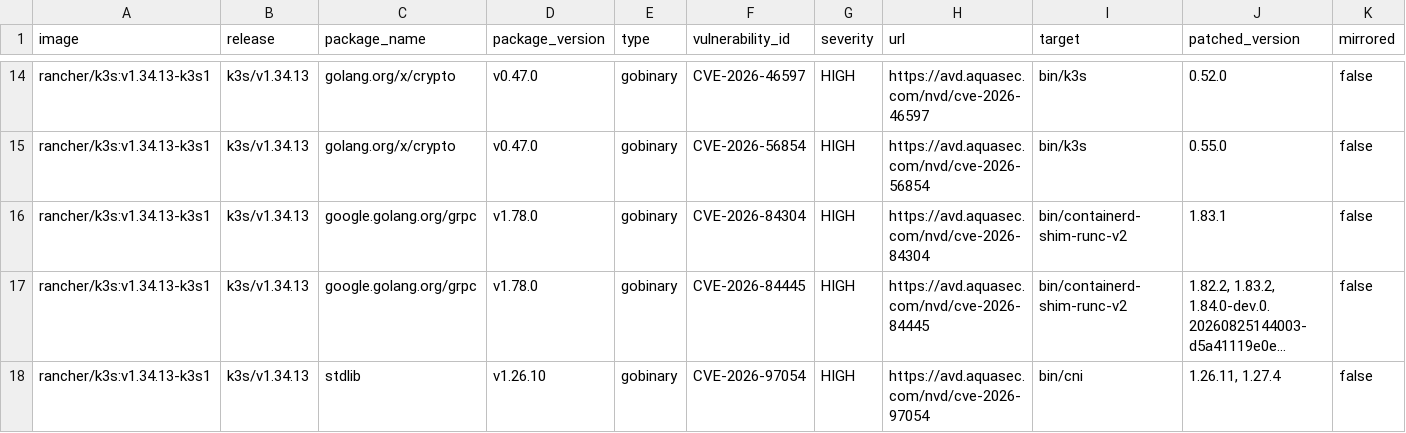
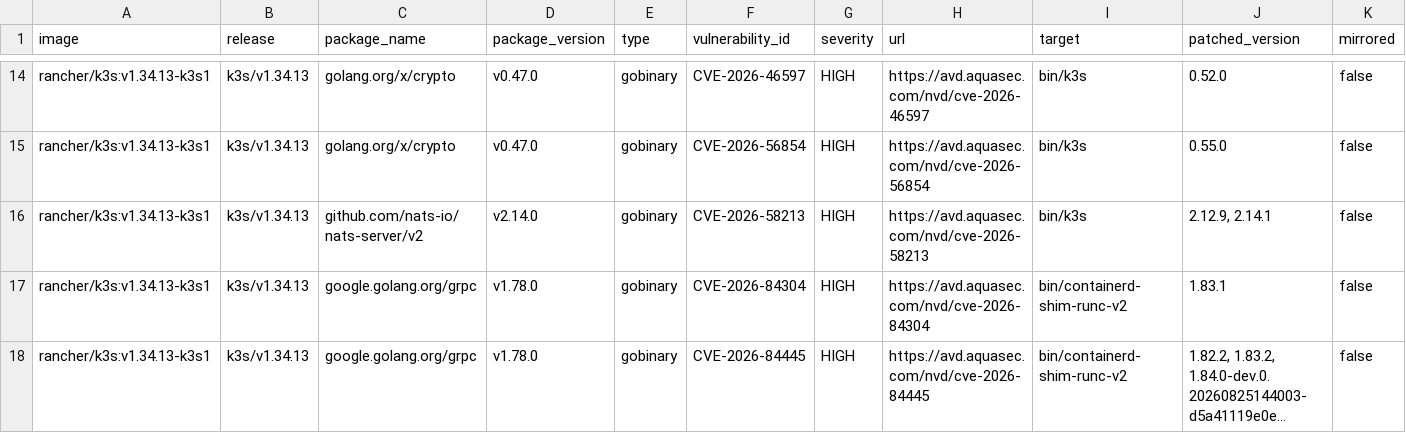
Before and after one commit to k3s-io/scans, a CSV file: docs/csv/report-k3s-v1.34.13-cves.csv, drawn as a sheet; only a part is shown, gaps mark what is left out; the shorter side is filled out with more unchanged rows; long unchanged cells end in …; rows hold the shown columns only; the diff names each change by its address in the sheet, - before the commit and + after, or states it on an @@ line.

```diff
--- a/docs/csv/report-k3s-v1.34.13-cves.csv
+++ b/docs/csv/report-k3s-v1.34.13-cves.csv
+row 16: rancher/k3s:v1.34.13-k3s1 | k3s/v1.34.13 | github.com/nats-io/nats-server/v2 | v2.14.0 | gobinary | CVE-2026-58213 | HIGH | https://avd.aquasec.com/nvd/cve-2026-58213 | bin/k3s | 2.12.9, 2.14.1 | false
```
Also changed, not shown: docs/csv/report-k3s-v1.35.10-cves.csv, docs/csv/report-k3s-v1.36.6-cves.csv, 48 other files.
